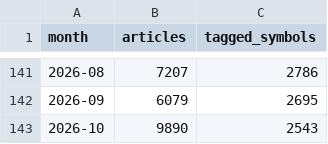
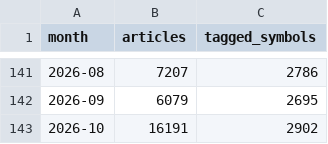
Before and after one commit to ASCoding11/Quant-Trading, a CSV file: datasets/news/manifest.csv, drawn as a sheet; only a part is shown, gaps mark what is left out.

```diff
--- a/datasets/news/manifest.csv
+++ b/datasets/news/manifest.csv
@@ -142,2 +142,2 @@ month,articles,tagged_symbols
 2026-09,6079,2695
-2026-10,9890,2543
+2026-10,16191,2902
```
Also changed, not shown: 1 other file.
